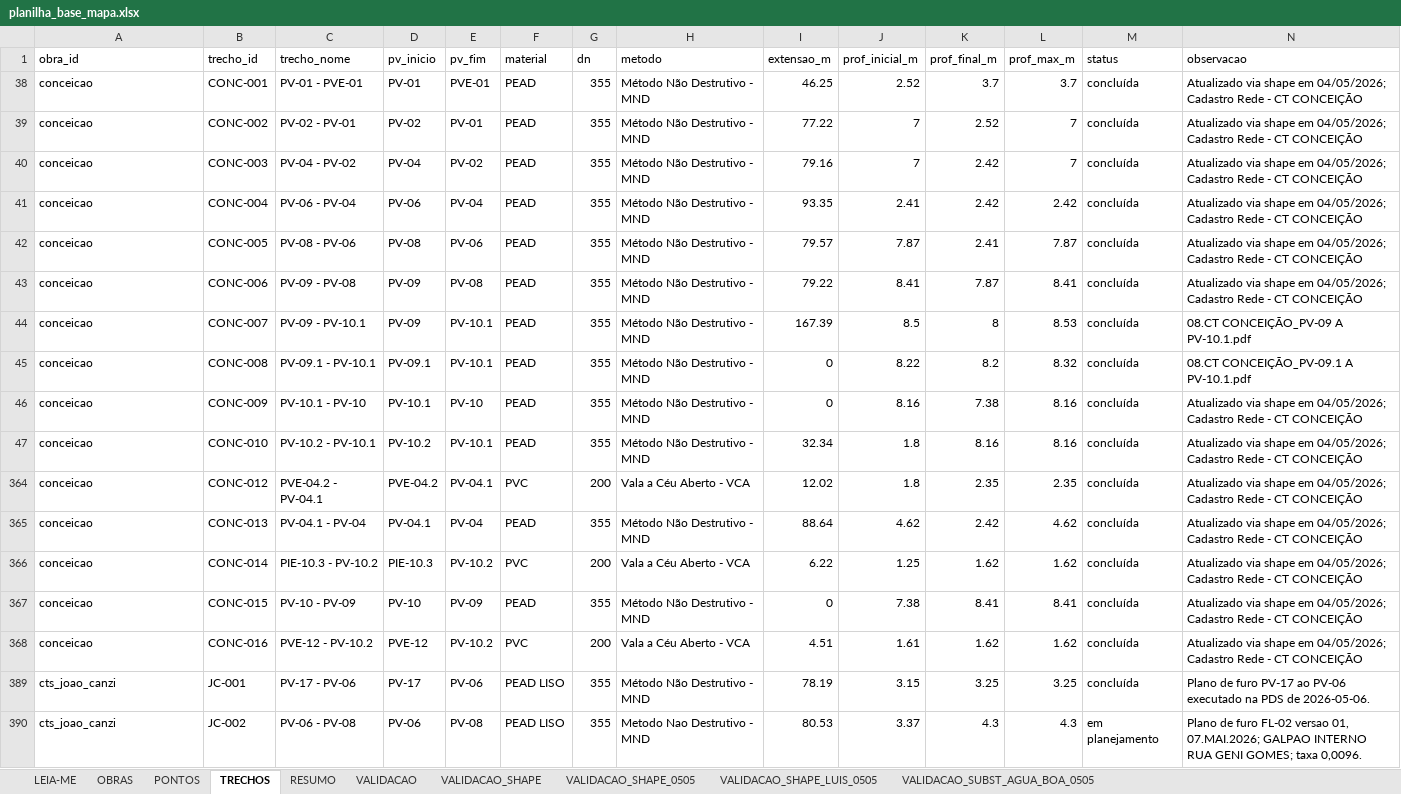
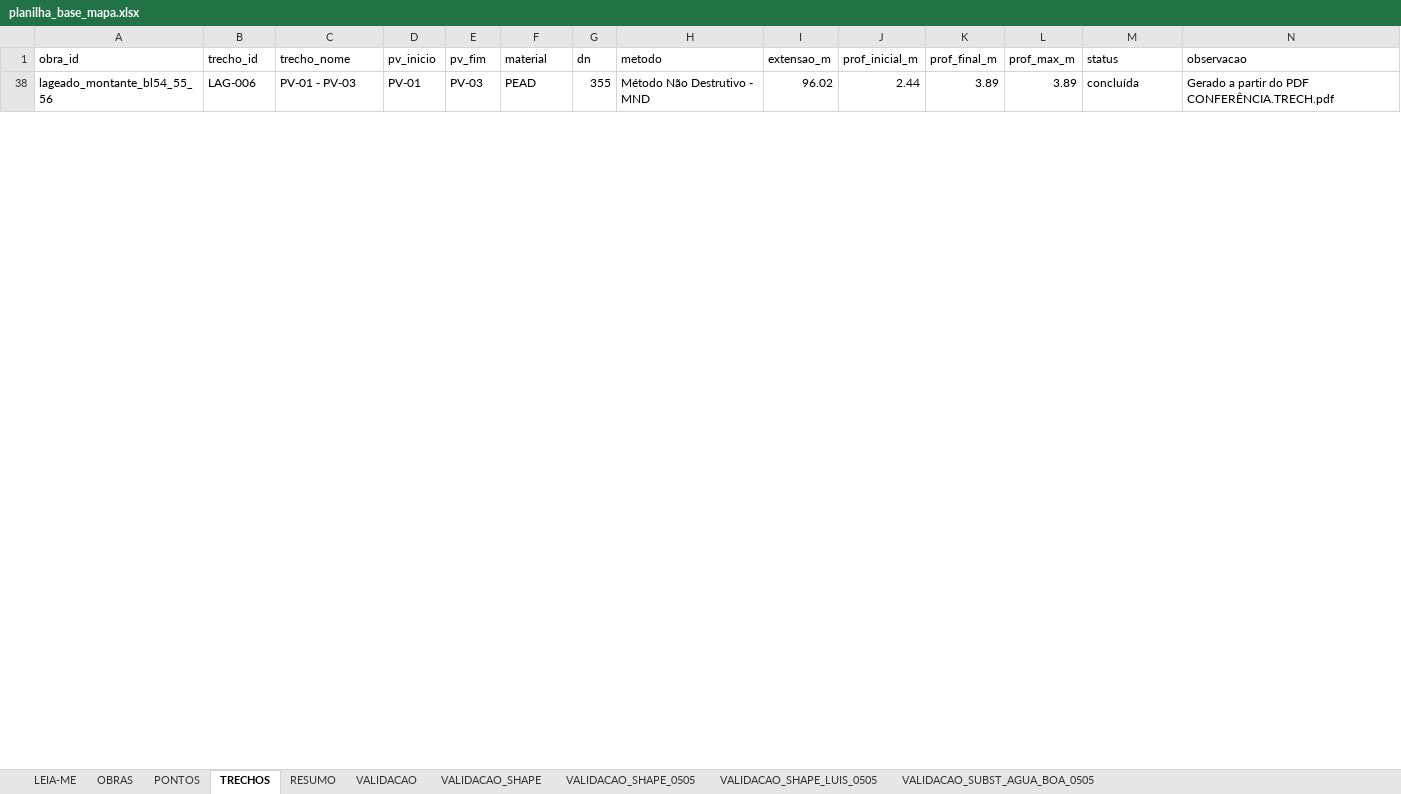
Before and after one commit to integra6a-star/dashboard-obras, an Excel workbook: docs/planilha_base_mapa.xlsx, sheet TRECHOS, drawn as a sheet; only a part is shown; values as stored, in another font and other column widths than the file's, no borders; removed rows and columns are numbered as before the commit, all else as after; rows hold the shown columns only; the diff covers the shown part only; the diff names each change by its address in the sheet, - before the commit and + after, or states it on an @@ line.

```diff
--- a/docs/planilha_base_mapa.xlsx (sheet TRECHOS)
+++ b/docs/planilha_base_mapa.xlsx (sheet TRECHOS)
-row 38: conceicao | CONC-001 | PV-01 - PVE-01 | PV-01 | PVE-01 | PEAD | 355 | Método Não Destrutivo - MND | 46.25 | 2.52 | 3.7 | 3.7 | concluída | Atualizado via shape em 04/05/2026; Cadastro Rede - CT CONCEIÇÃO
-row 39: conceicao | CONC-002 | PV-02 - PV-01 | PV-02 | PV-01 | PEAD | 355 | Método Não Destrutivo - MND | 77.22 | 7 | 2.52 | 7 | concluída | Atualizado via shape em 04/05/2026; Cadastro Rede - CT CONCEIÇÃO
-row 40: conceicao | CONC-003 | PV-04 - PV-02 | PV-04 | PV-02 | PEAD | 355 | Método Não Destrutivo - MND | 79.16 | 7 | 2.42 | 7 | concluída | Atualizado via shape em 04/05/2026; Cadastro Rede - CT CONCEIÇÃO
-row 41: conceicao | CONC-004 | PV-06 - PV-04 | PV-06 | PV-04 | PEAD | 355 | Método Não Destrutivo - MND | 93.35 | 2.41 | 2.42 | 2.42 | concluída | Atualizado via shape em 04/05/2026; Cadastro Rede - CT CONCEIÇÃO
-row 42: conceicao | CONC-005 | PV-08 - PV-06 | PV-08 | PV-06 | PEAD | 355 | Método Não Destrutivo - MND | 79.57 | 7.87 | 2.41 | 7.87 | concluída | Atualizado via shape em 04/05/2026; Cadastro Rede - CT CONCEIÇÃO
-row 43: conceicao | CONC-006 | PV-09 - PV-08 | PV-09 | PV-08 | PEAD | 355 | Método Não Destrutivo - MND | 79.22 | 8.41 | 7.87 | 8.41 | concluída | Atualizado via shape em 04/05/2026; Cadastro Rede - CT CONCEIÇÃO
-row 44: conceicao | CONC-007 | PV-09 - PV-10.1 | PV-09 | PV-10.1 | PEAD | 355 | Método Não Destrutivo - MND | 167.39 | 8.5 | 8 | 8.53 | concluída | 08.CT CONCEIÇÃO_PV-09 A PV-10.1.pdf
-row 45: conceicao | CONC-008 | PV-09.1 - PV-10.1 | PV-09.1 | PV-10.1 | PEAD | 355 | Método Não Destrutivo - MND | 0 | 8.22 | 8.2 | 8.32 | concluída | 08.CT CONCEIÇÃO_PV-09.1 A PV-10.1.pdf
-row 46: conceicao | CONC-009 | PV-10.1 - PV-10 | PV-10.1 | PV-10 | PEAD | 355 | Método Não Destrutivo - MND | 0 | 8.16 | 7.38 | 8.16 | concluída | Atualizado via shape em 04/05/2026; Cadastro Rede - CT CONCEIÇÃO
-row 47: conceicao | CONC-010 | PV-10.2 - PV-10.1 | PV-10.2 | PV-10.1 | PEAD | 355 | Método Não Destrutivo - MND | 32.34 | 1.8 | 8.16 | 8.16 | concluída | Atualizado via shape em 04/05/2026; Cadastro Rede - CT CONCEIÇÃO
-row 364: conceicao | CONC-012 | PVE-04.2 - PV-04.1 | PVE-04.2 | PV-04.1 | PVC | 200 | Vala a Céu Aberto - VCA | 12.02 | 1.8 | 2.35 | 2.35 | concluída | Atualizado via shape em 04/05/2026; Cadastro Rede - CT CONCEIÇÃO
-row 365: conceicao | CONC-013 | PV-04.1 - PV-04 | PV-04.1 | PV-04 | PEAD | 355 | Método Não Destrutivo - MND | 88.64 | 4.62 | 2.42 | 4.62 | concluída | Atualizado via shape em 04/05/2026; Cadastro Rede - CT CONCEIÇÃO
-row 366: conceicao | CONC-014 | PIE-10.3 - PV-10.2 | PIE-10.3 | PV-10.2 | PVC | 200 | Vala a Céu Aberto - VCA | 6.22 | 1.25 | 1.62 | 1.62 | concluída | Atualizado via shape em 04/05/2026; Cadastro Rede - CT CONCEIÇÃO
-row 367: conceicao | CONC-015 | PV-10 - PV-09 | PV-10 | PV-09 | PEAD | 355 | Método Não Destrutivo - MND | 0 | 7.38 | 8.41 | 8.41 | concluída | Atualizado via shape em 04/05/2026; Cadastro Rede - CT CONCEIÇÃO
-row 368: conceicao | CONC-016 | PVE-12 - PV-10.2 | PVE-12 | PV-10.2 | PVC | 200 | Vala a Céu Aberto - VCA | 4.51 | 1.61 | 1.62 | 1.62 | concluída | Atualizado via shape em 04/05/2026; Cadastro Rede - CT CONCEIÇÃO
@@ row 389 hidden: cts_joao_canzi | JC-001 | PV-17 - PV-06 | PV-17 | PV-06 | PEAD LISO | 355 | Método Não Destrutivo - MND | 78.19 | 3.15 | 3.25 | 3.25 | concluída | Plano de furo PV-17 ao PV-06 executado na PDS de 2026-05-06. @@
@@ row 390 hidden: cts_joao_canzi | JC-002 | PV-06 - PV-08 | PV-06 | PV-08 | PEAD LISO | 355 | Metodo Nao Destrutivo - MND | 80.53 | 3.37 | 4.3 | 4.3 | em planejamento | Plano de furo FL-02 versao 01, 07.MAI.2026; GALPAO INTERNO RUA GENI GOMES; taxa 0,0096. @@
@@ row 38 unhidden: lageado_montante_bl54_55_56 | LAG-006 | PV-01 - PV-03 | PV-01 | PV-03 | PEAD | 355 | Método Não Destrutivo - MND | 96.02 | 2.44 | 3.89 | 3.89 | concluída | Gerado a partir do PDF CONFERÊNCIA.TRECH.pdf @@
```
Also changed, not shown: 10 added rows and 9 hidden or unhidden rows elsewhere in this sheet, sheet PONTOS, hidden cells, planilha_base_mapa.xlsx, 4 other files.
